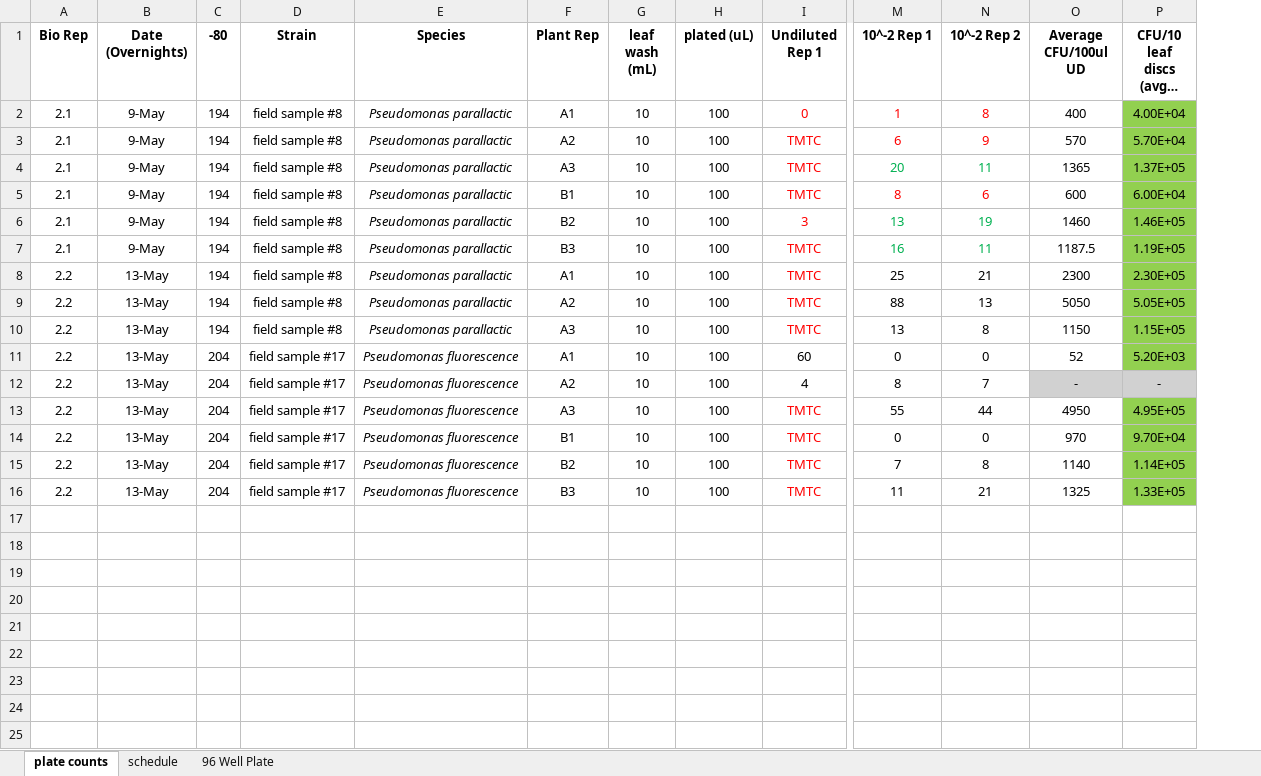
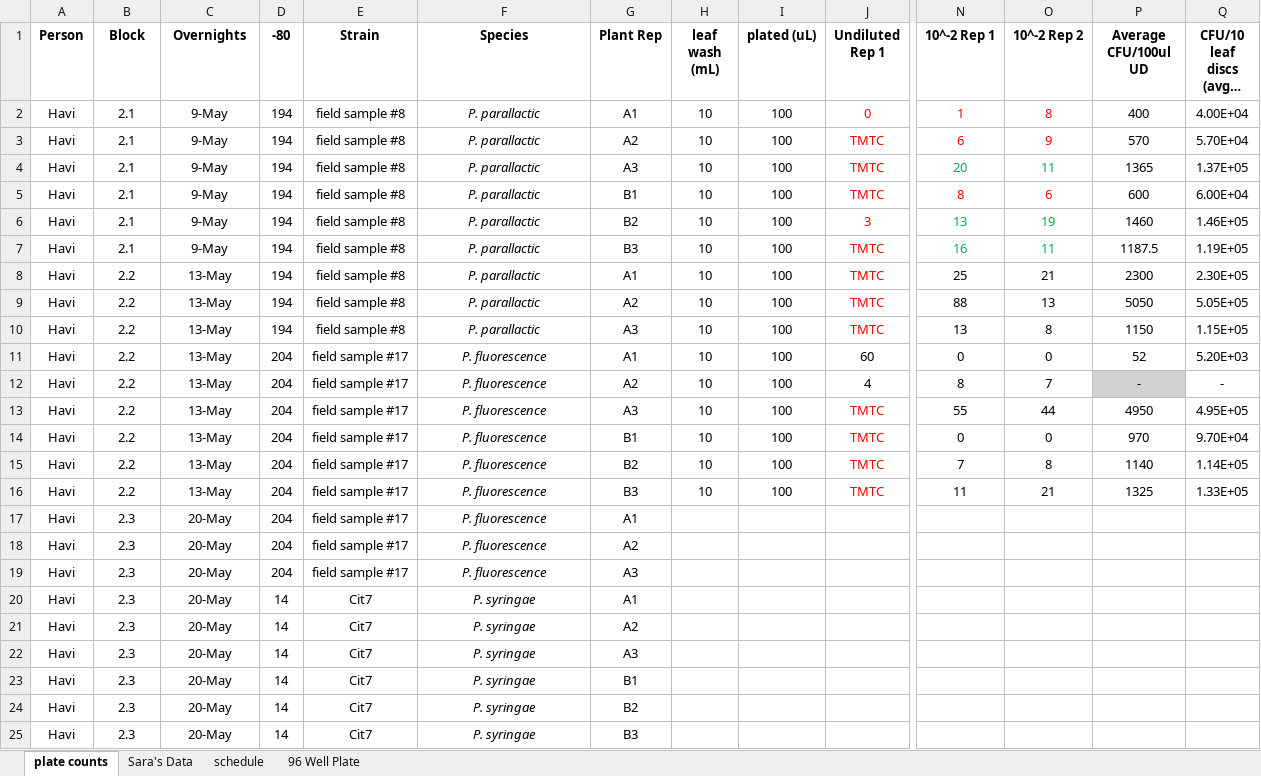
Before and after one commit to Hendry-Lab/pseud_epi_growth, an Excel workbook: pseud_epi_growth_2024summer.xlsx, sheet plate counts, drawn as a sheet; only a part is shown, gaps mark what is left out; long unchanged cells end in …; values as stored, in another font and other column widths than the file's, no borders; conditional formats not drawn; addresses are those after the commit; rows hold the shown columns only; the diff names each change by its address in the sheet, - before the commit and + after, or states it on an @@ line.

```diff
--- a/pseud_epi_growth_2024summer.xlsx (sheet plate counts)
+++ b/pseud_epi_growth_2024summer.xlsx (sheet plate counts)
+sheet tab: Sara's Data
+column A (Person), rows 2-16: all Havi
-B1: Bio Rep
+B1: Block
-C1: Date (Overnights)
+C1: Overnights
-F2:F10 (Species): Pseudomonas parallactic
+F2:F10 (Species): P. parallactic
-Q2:Q11 fill: #92D050
+Q2:Q11 fill: none
-F11:F16 (Species): Pseudomonas fluorescence
+F11:F16 (Species): P. fluorescence
-Q12 fill: #D1D1D1
+Q12 fill: none
-Q13:Q16 fill: #92D050
+Q13:Q16 fill: none
+row 17: Havi | 2.3 | 20-May | 204 | field sample #17 | P. fluorescence | A1
+row 18: Havi | 2.3 | 20-May | 204 | field sample #17 | P. fluorescence | A2
+row 19: Havi | 2.3 | 20-May | 204 | field sample #17 | P. fluorescence | A3
+row 20: Havi | 2.3 | 20-May | 14 | Cit7 | P. syringae | A1
+row 21: Havi | 2.3 | 20-May | 14 | Cit7 | P. syringae | A2
+row 22: Havi | 2.3 | 20-May | 14 | Cit7 | P. syringae | A3
+row 23: Havi | 2.3 | 20-May | 14 | Cit7 | P. syringae | B1
+row 24: Havi | 2.3 | 20-May | 14 | Cit7 | P. syringae | B2
+row 25: Havi | 2.3 | 20-May | 14 | Cit7 | P. syringae | B3
```
Also changed, not shown: sheet schedule, formulas that keep their value, others_data/Sara_data.xlsx, 3 other files.
